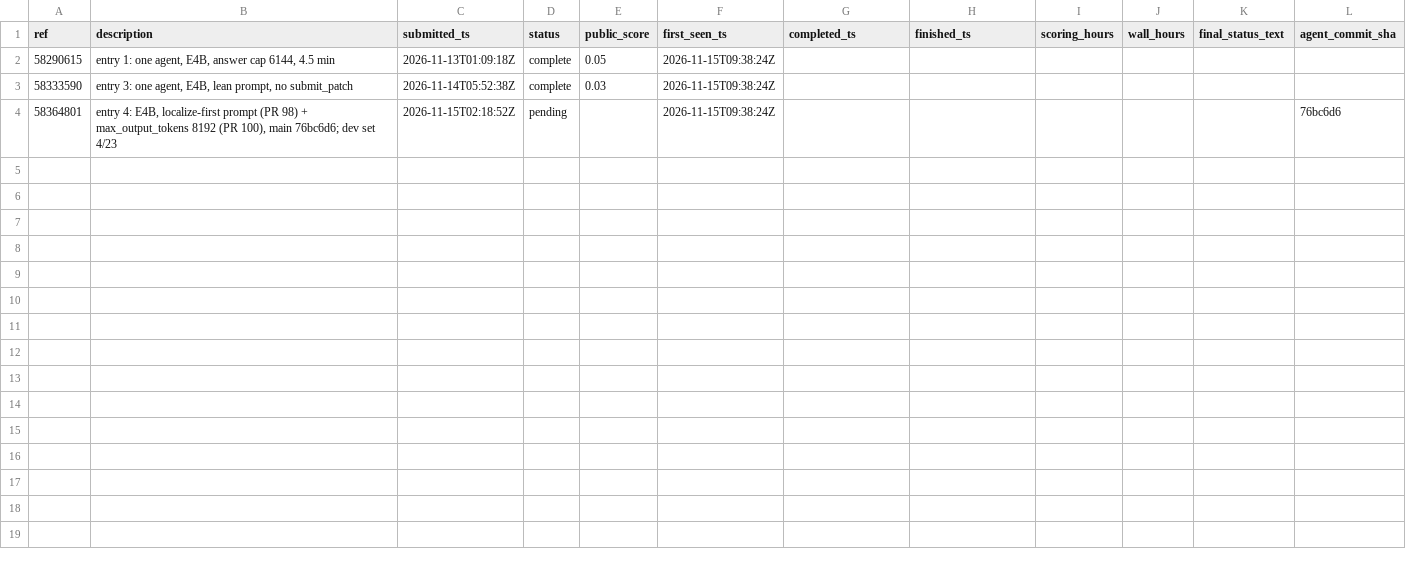
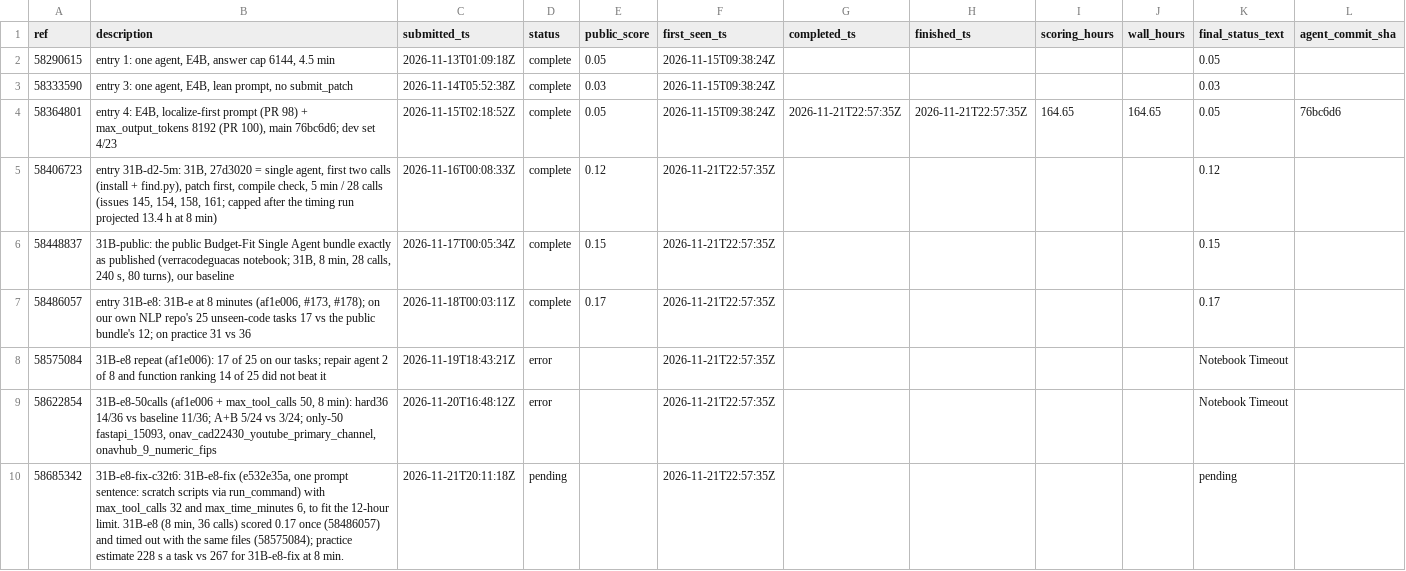
Before and after one commit to healthtransformationlab/health-transformation-lab-nlp, a CSV file: data/tasks/leaderboard_entries.csv, drawn as a sheet.

```diff
--- a/data/tasks/leaderboard_entries.csv
+++ b/data/tasks/leaderboard_entries.csv
@@ -1,4 +1,10 @@
 ref,description,submitted_ts,status,public_score,first_seen_ts,completed_ts,finished_ts,scoring_hours,wall_hours,final_status_text,agent_commit_sha
-58290615,"entry 1: one agent, E4B, answer cap 6144, 4.5 min",2026-11-13T01:09:18Z,complete,0.05,2026-11-15T09:38:24Z,,,,,,
-58333590,"entry 3: one agent, E4B, lean prompt, no submit_patch",2026-11-14T05:52:38Z,complete,0.03,2026-11-15T09:38:24Z,,,,,,
-58364801,"entry 4: E4B, localize-first prompt (PR 98) + max_output_tokens 8192 (PR 100), main 76bc6d6; dev set 4/23",2026-11-15T02:18:52Z,pending,,2026-11-15T09:38:24Z,,,,,,76bc6d6
+58290615,"entry 1: one agent, E4B, answer cap 6144, 4.5 min",2026-11-13T01:09:18Z,complete,0.05,2026-11-15T09:38:24Z,,,,,0.05,
+58333590,"entry 3: one agent, E4B, lean prompt, no submit_patch",2026-11-14T05:52:38Z,complete,0.03,2026-11-15T09:38:24Z,,,,,0.03,
+58364801,"entry 4: E4B, localize-first prompt (PR 98) + max_output_tokens 8192 (PR 100), main 76bc6d6; dev set 4/23",2026-11-15T02:18:52Z,complete,0.05,2026-11-15T09:38:24Z,2026-11-21T22:57:35Z,2026-11-21T22:57:35Z,164.65,164.65,0.05,76bc6d6
+58406723,"entry 31B-d2-5m: 31B, 27d3020 = single agent, first two calls (install + find.py), patch first, compile check, 5 min / 28 calls (issues 145, 154, 158, 161; capped after the timing run projected 13.4 h at 8 min)",2026-11-16T00:08:33Z,complete,0.12,2026-11-21T22:57:35Z,,,,,0.12,
+58448837,"31B-public: the public Budget-Fit Single Agent bundle exactly as published (verracodeguacas notebook; 31B, 8 min, 28 calls, 240 s, 80 turns), our baseline",2026-11-17T00:05:34Z,complete,0.15,2026-11-21T22:57:35Z,,,,,0.15,
+58486057,"entry 31B-e8: 31B-e at 8 minutes (af1e006, #173, #178); on our own NLP repo's 25 unseen-code tasks 17 vs the public bundle's 12; on practice 31 vs 36",2026-11-18T00:03:11Z,complete,0.17,2026-11-21T22:57:35Z,,,,,0.17,
+58575084,31B-e8 repeat (af1e006): 17 of 25 on our tasks; repair agent 2 of 8 and function ranking 14 of 25 did not beat it,2026-11-19T18:43:21Z,error,,2026-11-21T22:57:35Z,,,,,Notebook Timeout,
+58622854,"31B-e8-50calls (af1e006 + max_tool_calls 50, 8 min): hard36 14/36 vs baseline 11/36; A+B 5/24 vs 3/24; only-50 fastapi_15093, onav_cad22430_youtube_primary_channel, onavhub_9_numeric_fips",2026-11-20T16:48:12Z,error,,2026-11-21T22:57:35Z,,,,,Notebook Timeout,
+58685342,"31B-e8-fix-c32t6: 31B-e8-fix (e532e35a, one prompt sentence: scratch scripts via run_command) with max_tool_calls 32 and max_time_minutes 6, to fit the 12-hour limit. 31B-e8 (8 min, 36 calls) scored 0.17 once (58486057) and timed out with the same files (58575084); practice estimate 228 s a task vs 267 for 31B-e8-fix at 8 min.",2026-11-21T20:11:18Z,pending,,2026-11-21T22:57:35Z,,,,,pending,
```
